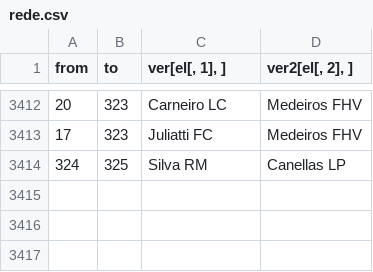
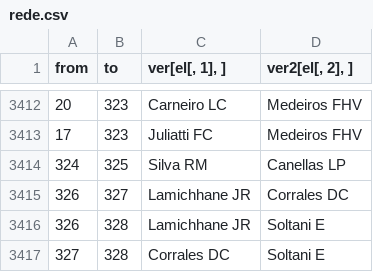
Before and after one commit to emdelponte/paper-meta-analysis-review, a CSV file: rede.csv, drawn as a sheet; only a part is shown, gaps mark what is left out.

```diff
--- a/rede.csv
+++ b/rede.csv
@@ -3414 +3414,4 @@ from,to,"ver[el[, 1], ]","ver2[el[, 2], ]"
 324,325,Silva RM,Canellas LP
+326,327,Lamichhane JR,Corrales DC
+326,328,Lamichhane JR,Soltani E
+327,328,Corrales DC,Soltani E
```
Also changed, not shown: 17 other files.
